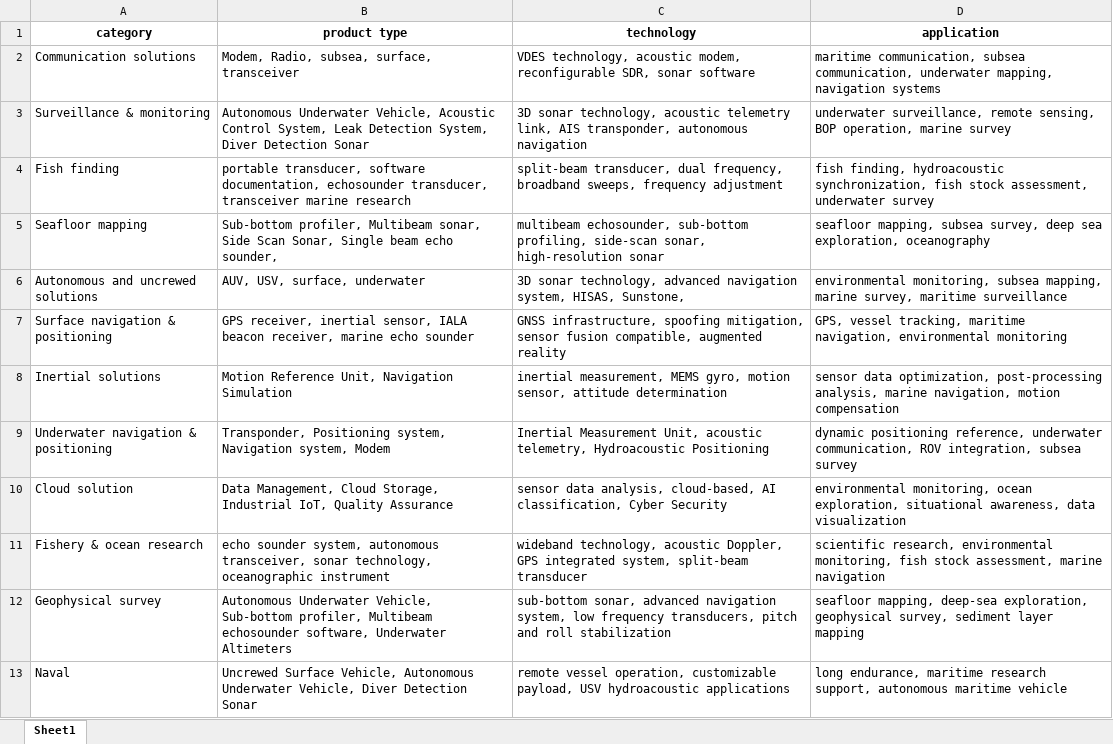
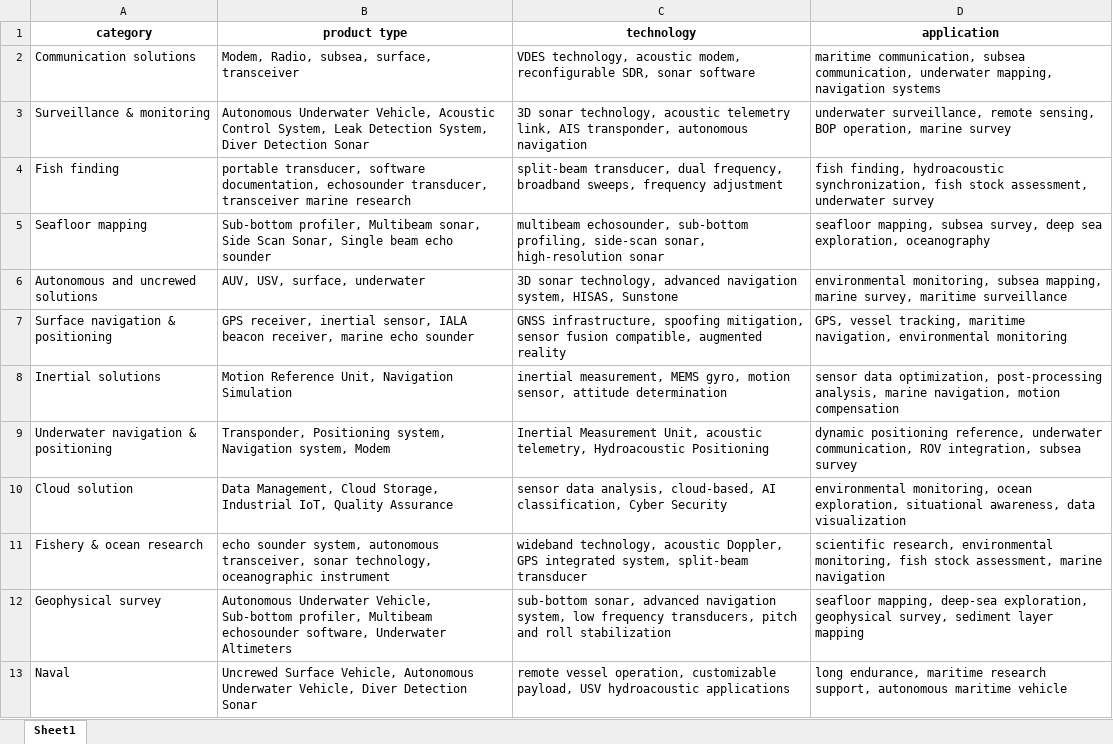
Before and after one commit to JorgenStensrudForte/tags_creator, an Excel workbook: filter_tags.xlsx, sheet Sheet1, drawn as a sheet; values as stored, in another font and other column widths than the file's, no borders; the diff names each change by its address in the sheet, - before the commit and + after, or states it on an @@ line.

Commit message:
changes in filter_tags file

```diff
--- a/filter_tags.xlsx (sheet Sheet1)
+++ b/filter_tags.xlsx (sheet Sheet1)
-B5 (product type): …beam echo sounder,
+B5 (product type): …beam echo sounder
-C6 (technology): …system, HISAS, Sunstone,
+C6 (technology): …system, HISAS, Sunstone
```
Also changed, not shown: 1 other file.
